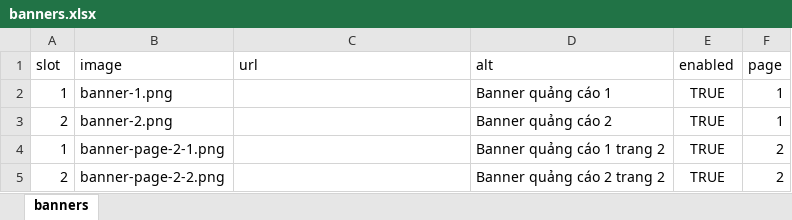
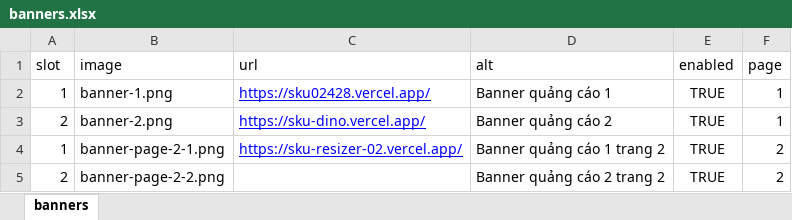
Before and after one commit to dattd101/sku069, an Excel workbook: public/banner-ads/banners.xlsx, sheet banners, drawn as a sheet; values as stored, in another font and other column widths than the file's, no borders; the diff names each change by its address in the sheet, - before the commit and + after, or states it on an @@ line.

```diff
--- a/public/banner-ads/banners.xlsx (sheet banners)
+++ b/public/banner-ads/banners.xlsx (sheet banners)
-C2 (url): (empty)
+C2 (url): https://sku02428.vercel.app/
-C3 (url): (empty)
+C3 (url): https://sku-dino.vercel.app/
-C4 (url): (empty)
+C4 (url): https://sku-resizer-02.vercel.app/
```
Also changed, not shown: 8 other files.
